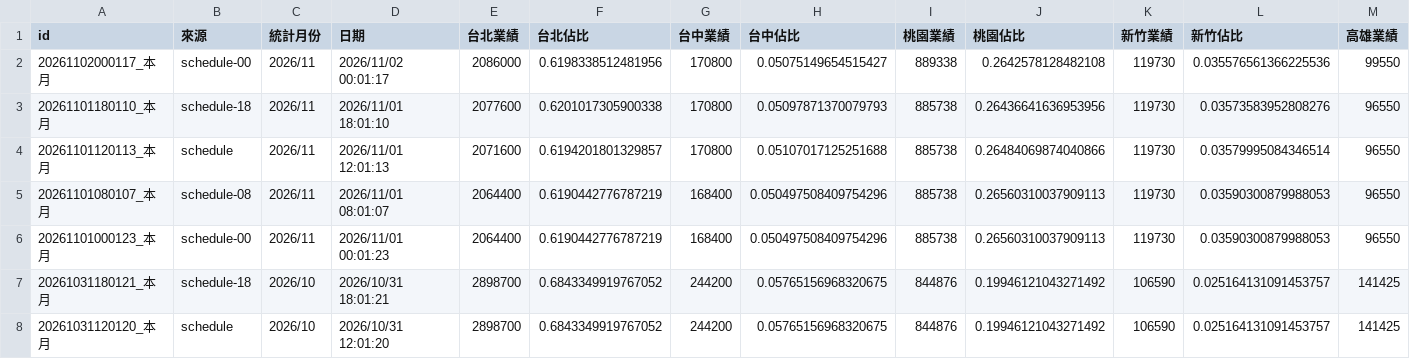
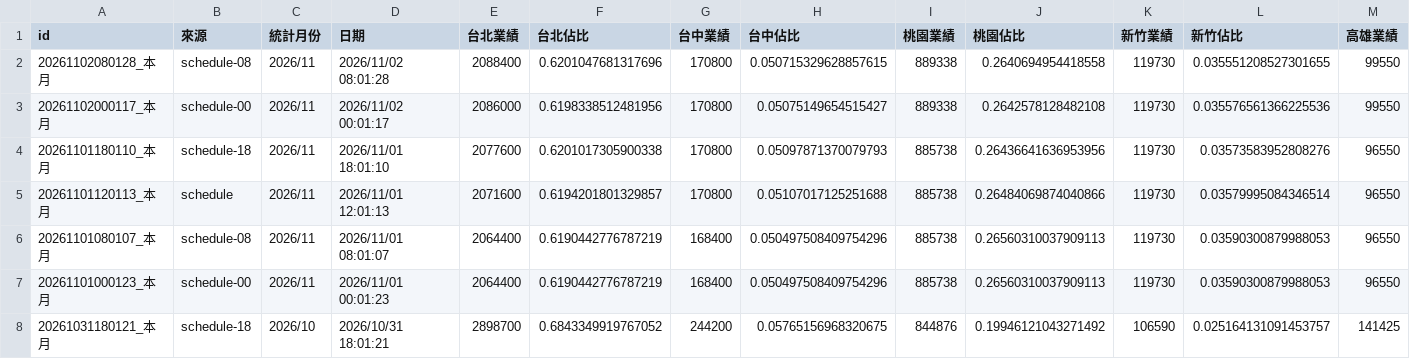
Before and after one commit to jenny-smart/tool-system, a CSV file: dashboard_data/latest/daily_df.csv, drawn as a sheet; only a part is shown; the shorter side is filled out with more unchanged rows; rows hold the shown columns only; the diff names each change by its address in the sheet, - before the commit and + after, or states it on an @@ line.

```diff
--- a/dashboard_data/latest/daily_df.csv
+++ b/dashboard_data/latest/daily_df.csv
+row 2: 20261102080128_本月 | schedule-08 | 2026/11 | 2026/11/02 08:01:28 | 2088400 | 0.6201047681317696 | 170800 | 0.050715329628857615 | 889338 | 0.2640694954418558 | 119730 | 0.035551208527301655 | 99550
```
Also changed, not shown: dashboard_data/latest/df1.csv, dashboard_data/latest/df2.csv, 6 other files.
